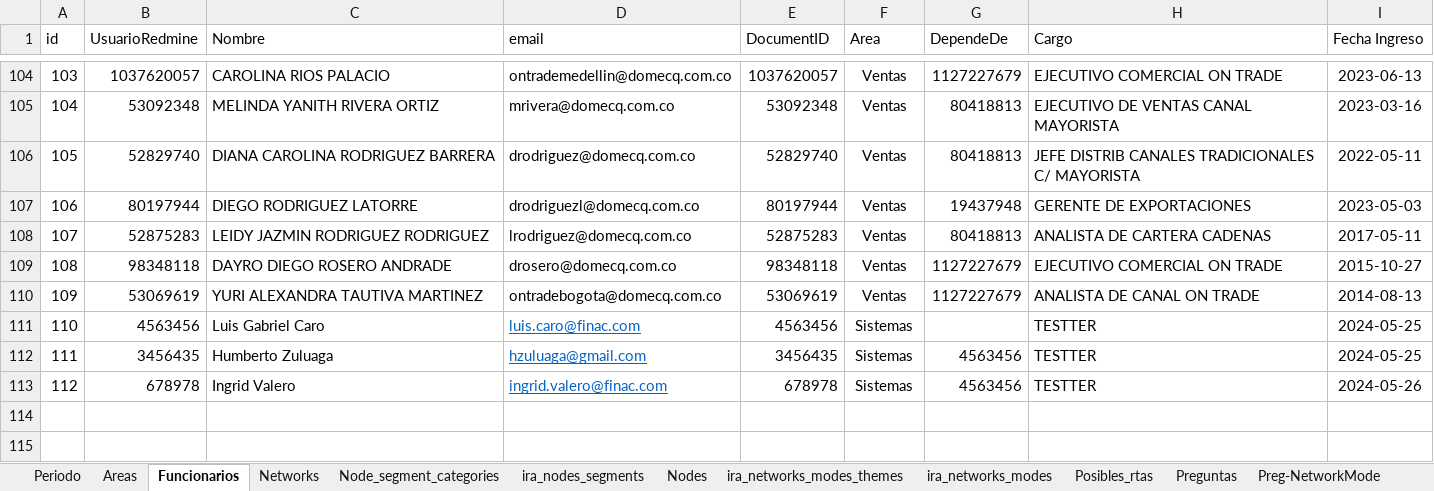
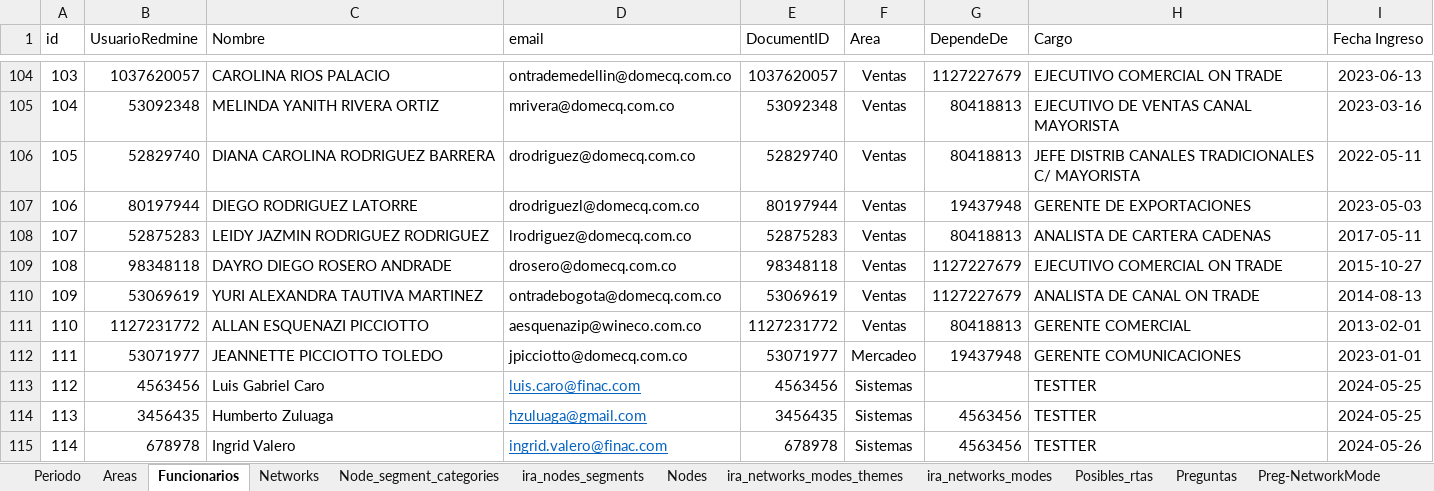
Before and after one commit to FNACUser/Forms-vue, an Excel workbook: backend/data/IRA_data.xlsx, sheet Funcionarios, drawn as a sheet; only a part is shown, gaps mark what is left out; values as stored, in another font and other column widths than the file's, no borders; addresses are those after the commit; the diff names each change by its address in the sheet, - before the commit and + after, or states it on an @@ line.

Commit message:
se agregan 2 empleados a la lista

```diff
--- a/backend/data/IRA_data.xlsx (sheet Funcionarios)
+++ b/backend/data/IRA_data.xlsx (sheet Funcionarios)
+row 111: 110 | 1127231772 | ALLAN ESQUENAZI PICCIOTTO | aesquenazip@wineco.com.co | 1127231772 | Ventas | 80418813 | GERENTE COMERCIAL | 2013-02-01
+row 112: 111 | 53071977 | JEANNETTE PICCIOTTO TOLEDO | jpicciotto@domecq.com.co | 53071977 | Mercadeo | 19437948 | GERENTE COMUNICACIONES | 2023-01-01
@@ column A (id) renumbered from row 113 down @@
```
